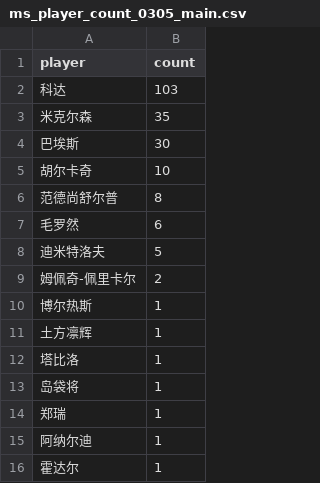
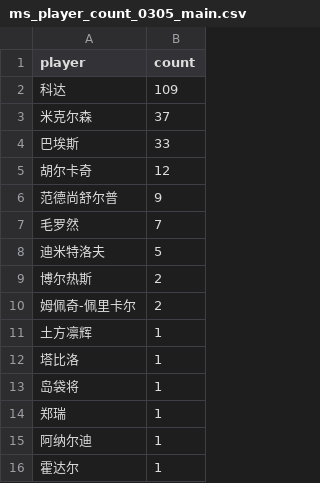
Before and after one commit to zhoushuaige7/tennispredict-report, a CSV file: docs/data/ms_player_count_0305_main.csv, drawn as a sheet.

```diff
--- a/docs/data/ms_player_count_0305_main.csv
+++ b/docs/data/ms_player_count_0305_main.csv
@@ -1,11 +1,11 @@
 player,count
-科达,103
-米克尔森,35
-巴埃斯,30
-胡尔卡奇,10
-范德尚舒尔普,8
-毛罗然,6
+科达,109
+米克尔森,37
+巴埃斯,33
+胡尔卡奇,12
+范德尚舒尔普,9
+毛罗然,7
 迪米特洛夫,5
+博尔热斯,2
 姆佩奇-佩里卡尔,2
-博尔热斯,1
 土方凛辉,1
```
Also changed, not shown: docs/data/ms_player_count_0305_alt.csv, docs/data/player_count_0305_alt.csv, 3 other files.
